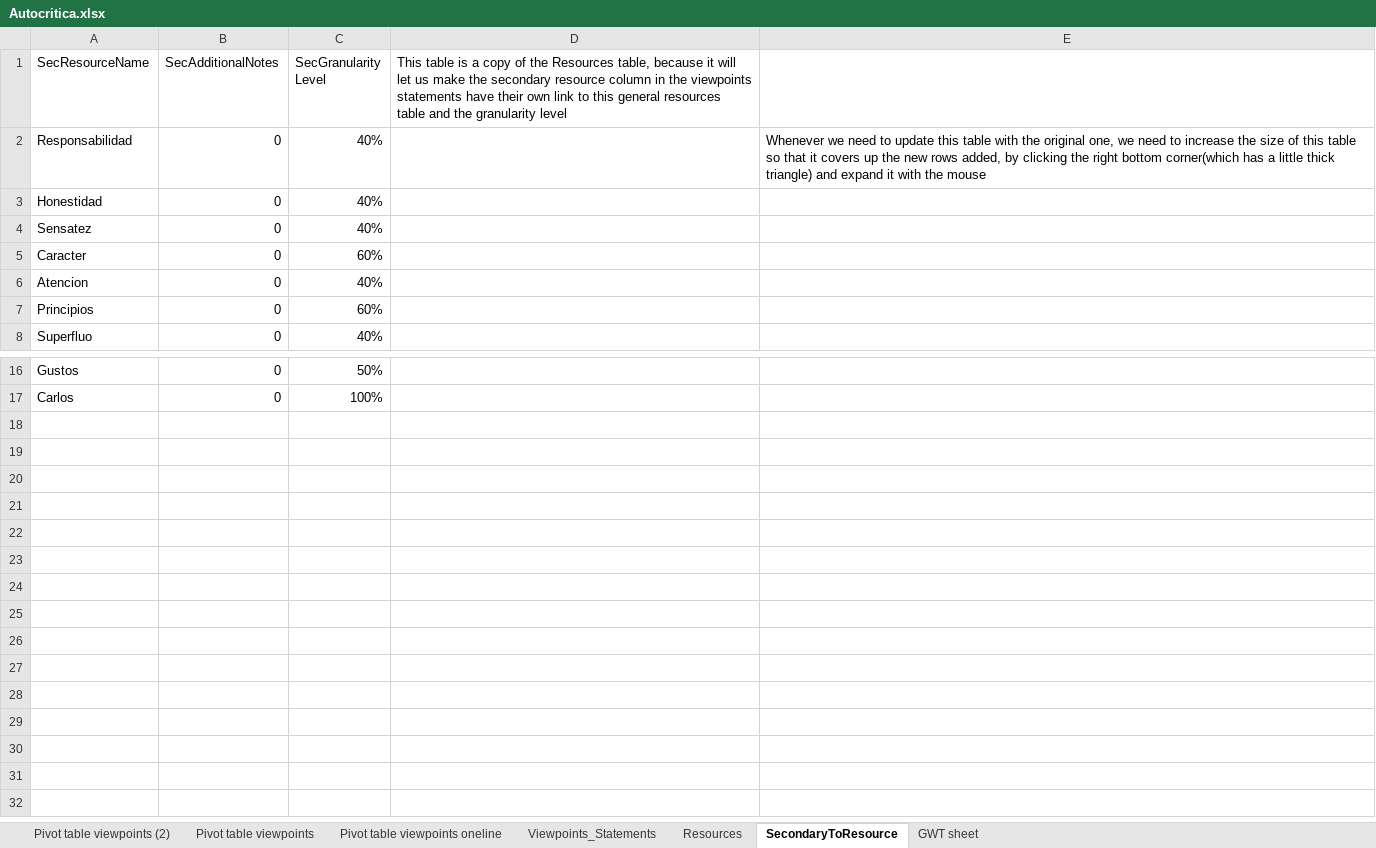
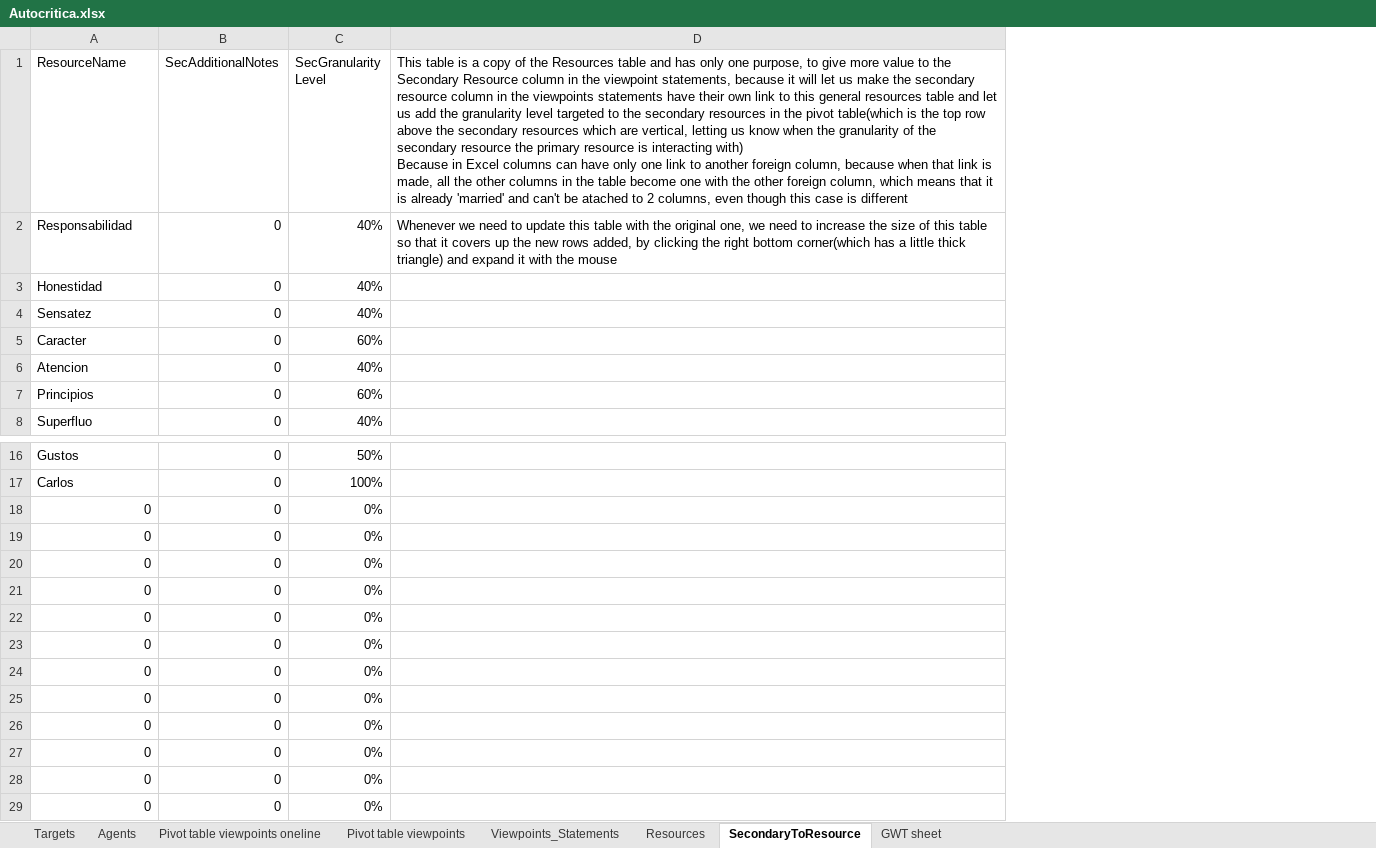
Before and after one commit to CharlieDevel/MyNotes, an Excel workbook: Excels/Autocritica.xlsx, sheet SecondaryToResource, drawn as a sheet; only a part is shown, gaps mark what is left out; values as stored, in another font and other column widths than the file's, no borders; conditional formats and table styles not drawn; 2 other sheets too large or unreadable and not compared; removed rows and columns are numbered as before the commit, all else as after; ↵ is a line break in a cell; the diff names each change by its address in the sheet, - before the commit and + after, or states it on an @@ line.

```diff
--- a/Excels/Autocritica.xlsx (sheet SecondaryToResource)
+++ b/Excels/Autocritica.xlsx (sheet SecondaryToResource)
-sheet tab: Pivot table viewpoints (2)
+sheet tab: Targets
+sheet tab: Agents
@@ sheet tab order changed: Targets | Agents | Pivot table viewpoints oneline | Pivot table viewpoints | Viewpoints_Statements | Resources | SecondaryToResource | GWT sheet @@
-column D, row 1: This table is a copy of the Resources table, because it will let us make the secondary resource column in the viewpoints statements have their own link to this general resources table and the granularity level
-A1: SecResourceName
+A1: ResourceName
-D1: (empty)
+D1: This table is a copy of the Resources table and has only one purpose, to give more value to the Secondary Resource column in the viewpoint statements, because it will let us make the secondary resource column in the viewpoints statements have their own link to this general resources table and let us add the granularity level targeted to the secondary resources in the pivot table(which is the top row above the secondary resources which are vertical, letting us know when the granularity of the secondary resource the primary resource is interacting with) ↵ Because in Excel columns can have only one link to another foreign column, because when that link is made, all the other columns in the table become one with the other foreign column, which means that it is already 'married' and can't be atached to 2 columns, even though this case is different
+row 18: 0 | 0 | 0%
+row 19: 0 | 0 | 0%
+row 20: 0 | 0 | 0%
+row 21: 0 | 0 | 0%
+row 22: 0 | 0 | 0%
+row 23: 0 | 0 | 0%
+row 24: 0 | 0 | 0%
+row 25: 0 | 0 | 0%
+row 26: 0 | 0 | 0%
+row 27: 0 | 0 | 0%
+row 28: 0 | 0 | 0%
+row 29: 0 | 0 | 0%
```
Also changed, not shown: sheet Viewpoints_Statements, Excels/Bases de datos viewpoints.xlsx, Excels/Viewpoints Agrismart.xlsx, 5 other files.
